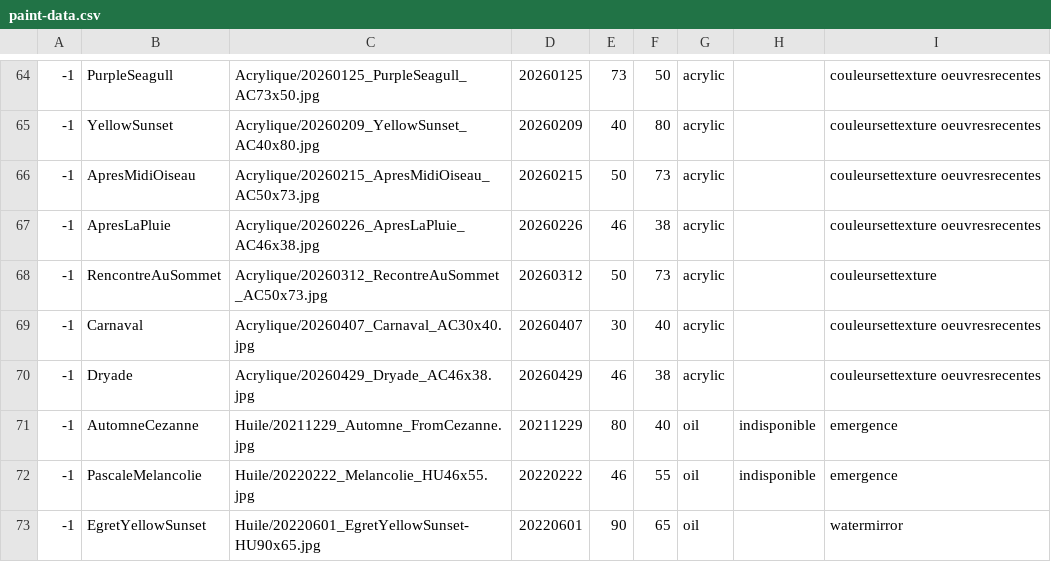
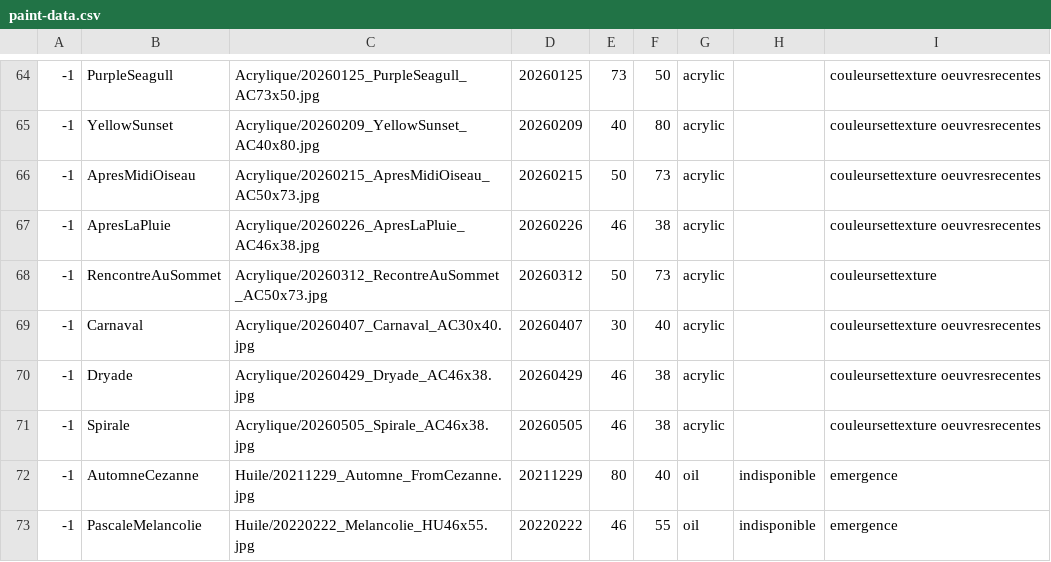
Before and after one commit to MichelEisenmann/gem-gallery, a CSV file: htdocs/public/images/paint-data.csv, drawn as a sheet; only a part is shown, gaps mark what is left out; the shorter side is filled out with more unchanged rows.

Commit message:
update contemplation et clairSoleil. Ass dryade, carnaval et spirale

```diff
--- a/htdocs/public/images/paint-data.csv
+++ b/htdocs/public/images/paint-data.csv
@@ -70,2 +70,3 @@
 -1,Dryade,Acrylique/20260429_Dryade_AC46x38.jpg,20260429,46,38,acrylic,,couleursettexture oeuvresrecentes
+-1,Spirale,Acrylique/20260505_Spirale_AC46x38.jpg,20260505,46,38,acrylic,,couleursettexture oeuvresrecentes
 -1,AutomneCezanne,Huile/20211229_Automne_FromCezanne.jpg,20211229,80,40,oil,indisponible,emergence
```
Also changed, not shown: 13 other files.
